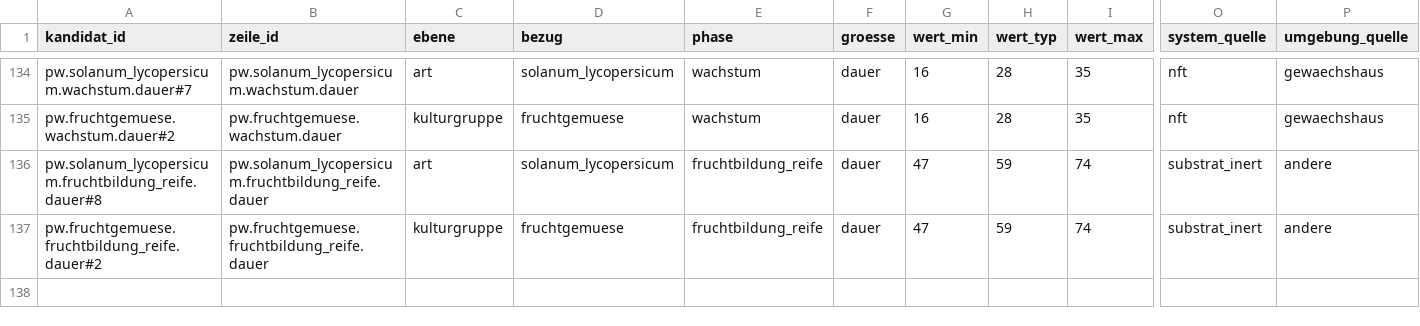
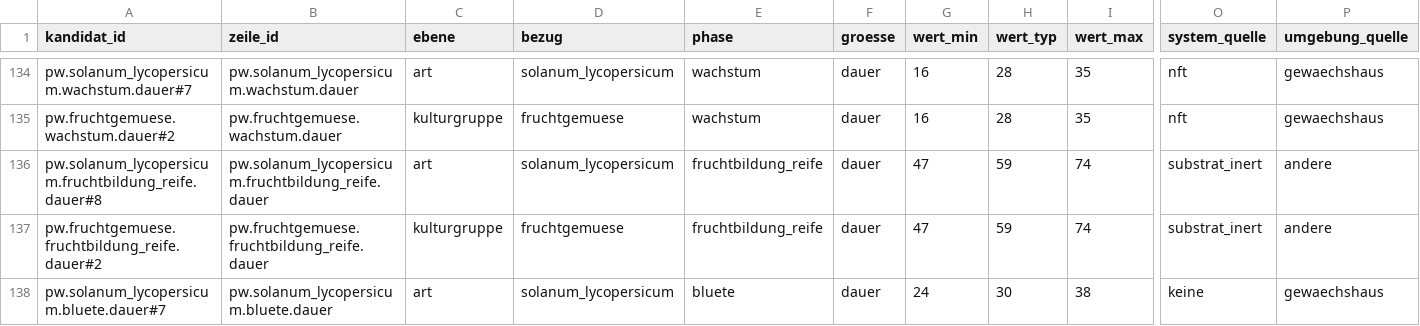
Before and after one commit to hydrovisor/hydrovisor.github.io, a CSV file: data/wissensbasis/kandidaten/teile/fruchtgemuese/profilwert.csv, drawn as a sheet; only a part is shown, gaps mark what is left out; rows hold the shown columns only; the diff covers the shown part only; the diff names each change by its address in the sheet, - before the commit and + after, or states it on an @@ line.

```diff
--- a/data/wissensbasis/kandidaten/teile/fruchtgemuese/profilwert.csv
+++ b/data/wissensbasis/kandidaten/teile/fruchtgemuese/profilwert.csv
+row 138: pw.solanum_lycopersicum.bluete.dauer#7 | pw.solanum_lycopersicum.bluete.dauer | art | solanum_lycopersicum | bluete | dauer | 24 | 30 | 38 | keine | gewaechshaus
```
Also changed, not shown: 1 added row and 2 edited cells elsewhere in this file, data/wissensbasis/freigegeben/profilwert.csv, data/wissensbasis/kandidaten/profilwert.csv, 21 other files.
